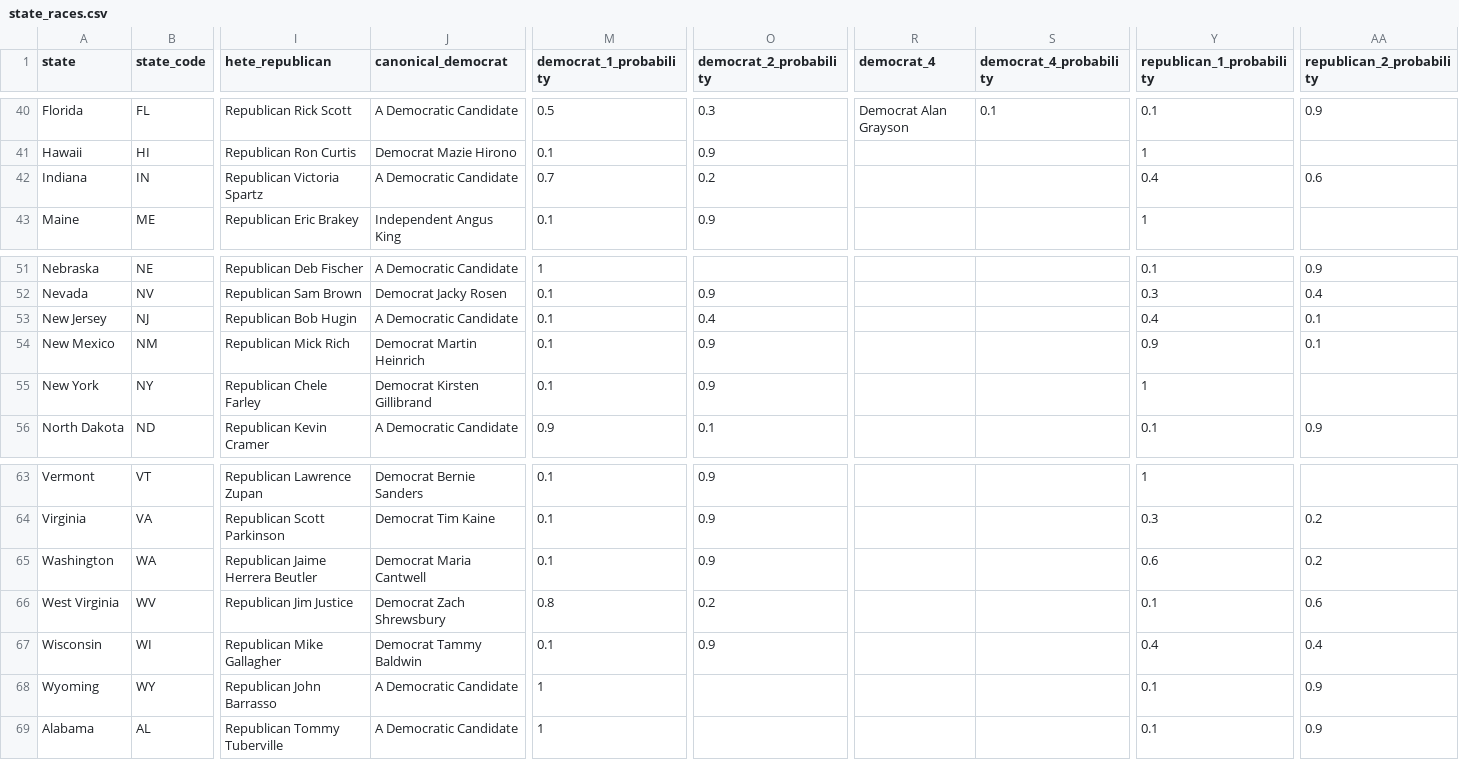
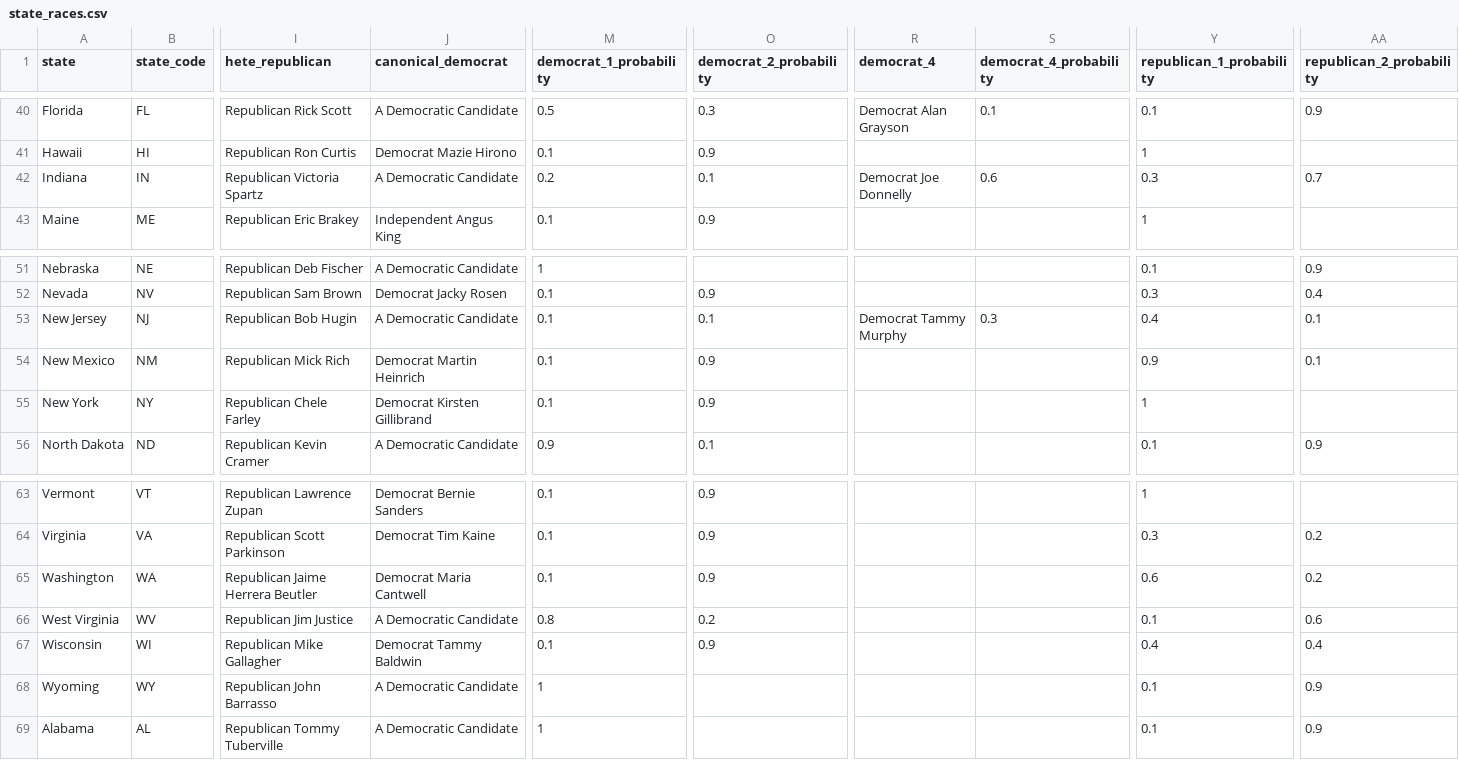
Before and after one commit to carnival-farmer/data, a CSV file: v2/state_races.csv, drawn as a sheet; only a part is shown, gaps mark what is left out; the diff names each change by its address in the sheet, - before the commit and + after, or states it on an @@ line.

Commit message:
Updating data

```diff
--- a/v2/state_races.csv
+++ b/v2/state_races.csv
-M42 (democrat_1_probability): 0.7
+M42 (democrat_1_probability): 0.2
-O42 (democrat_2_probability): 0.2
+O42 (democrat_2_probability): 0.1
-R42 (democrat_4): (empty)
+R42 (democrat_4): Democrat Joe Donnelly
-S42 (democrat_4_probability): (empty)
+S42 (democrat_4_probability): 0.6
-Y42 (republican_1_probability): 0.4
+Y42 (republican_1_probability): 0.3
-AA42 (republican_2_probability): 0.6
+AA42 (republican_2_probability): 0.7
-O53 (democrat_2_probability): 0.4
+O53 (democrat_2_probability): 0.1
-R53 (democrat_4): (empty)
+R53 (democrat_4): Democrat Tammy Murphy
-S53 (democrat_4_probability): (empty)
+S53 (democrat_4_probability): 0.3
-J66 (canonical_democrat): Democrat Zach Shrewsbury
+J66 (canonical_democrat): A Democratic Candidate
```
